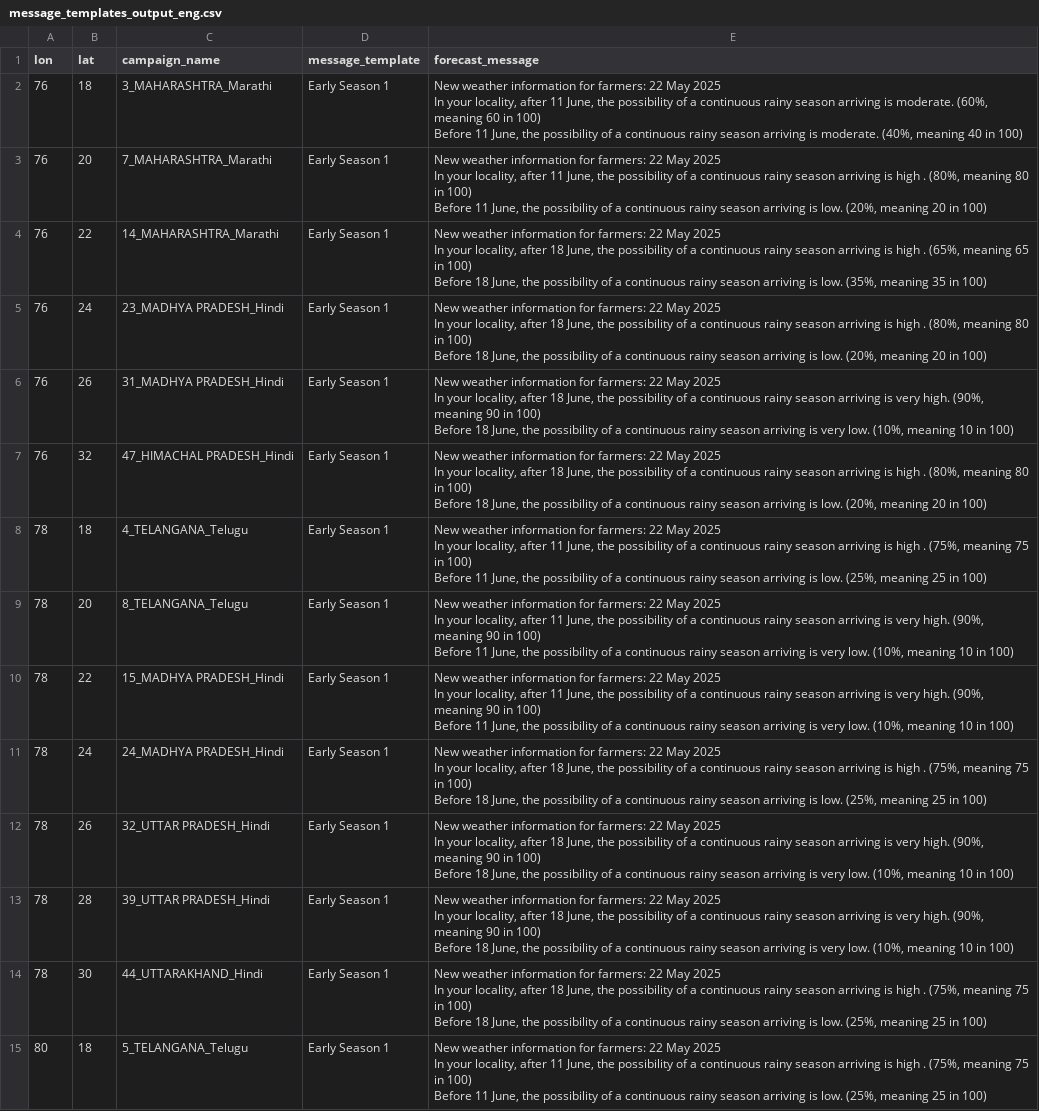
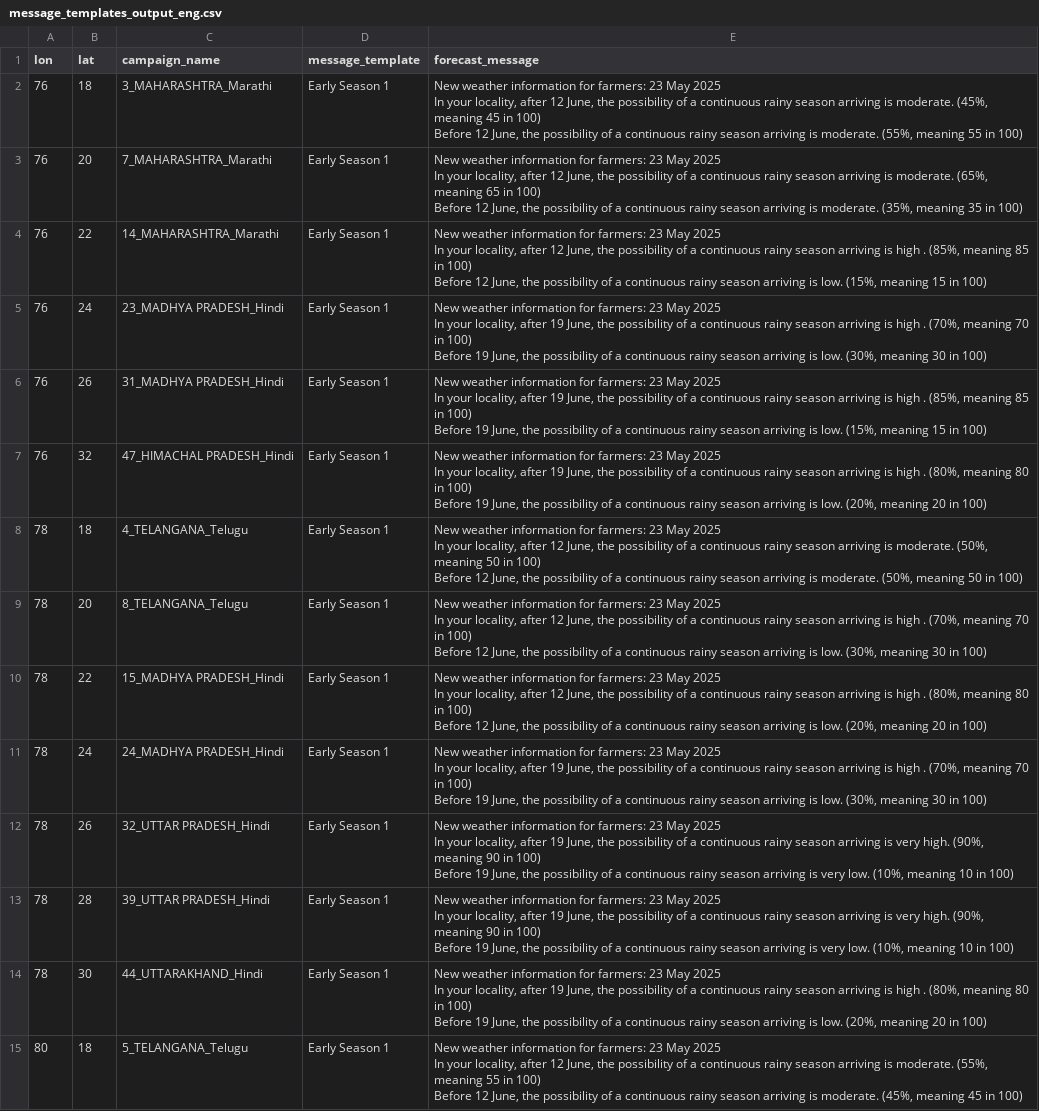
Before and after one commit to envfluids/monsoon-operational, a CSV file: docs/assets/data/message_templates_output_eng.csv, drawn as a sheet; only a part is shown; ↵ is a line break in a cell; the diff covers the shown part only; the diff names each change by its address in the sheet, - before the commit and + after, or states it on an @@ line.

```diff
--- a/docs/assets/data/message_templates_output_eng.csv
+++ b/docs/assets/data/message_templates_output_eng.csv
-E2 (forecast_message): …for farmers: 22 May 2025 ↵ In your locality, after 11 June, the possibility of a continuous rainy season arriving is moderate. (60%, meaning 60 in 100) ↵ Before 11 June, the possibility of a continuous rainy season arriving is moderate. (40%, meaning 40 in 100)
+E2 (forecast_message): …for farmers: 23 May 2025 ↵ In your locality, after 12 June, the possibility of a continuous rainy season arriving is moderate. (45%, meaning 45 in 100) ↵ Before 12 June, the possibility of a continuous rainy season arriving is moderate. (55%, meaning 55 in 100)
-E3 (forecast_message): …for farmers: 22 May 2025 ↵ In your locality, after 11 June, the possibility of a continuous rainy season arriving is high . (80%, meaning 80 in 100) ↵ Before 11 June, the possibility of a continuous rainy season arriving is low. (20%, meaning 20 in 100)
+E3 (forecast_message): …for farmers: 23 May 2025 ↵ In your locality, after 12 June, the possibility of a continuous rainy season arriving is moderate. (65%, meaning 65 in 100) ↵ Before 12 June, the possibility of a continuous rainy season arriving is moderate. (35%, meaning 35 in 100)
-E4 (forecast_message): …for farmers: 22 May 2025 ↵ In your locality, after 18 June, the possibility of a continuous rainy season arriving is high . (65%, meaning 65 in 100) ↵ Before 18 June, the possibility of a continuous rainy season arriving is low. (35%, meaning 35 in 100)
+E4 (forecast_message): …for farmers: 23 May 2025 ↵ In your locality, after 12 June, the possibility of a continuous rainy season arriving is high . (85%, meaning 85 in 100) ↵ Before 12 June, the possibility of a continuous rainy season arriving is low. (15%, meaning 15 in 100)
-E5 (forecast_message): …for farmers: 22 May 2025 ↵ In your locality, after 18 June, the possibility of a continuous rainy season arriving is high . (80%, meaning 80 in 100) ↵ Before 18 June, the possibility of a continuous rainy season arriving is low. (20%, meaning 20 in 100)
+E5 (forecast_message): …for farmers: 23 May 2025 ↵ In your locality, after 19 June, the possibility of a continuous rainy season arriving is high . (70%, meaning 70 in 100) ↵ Before 19 June, the possibility of a continuous rainy season arriving is low. (30%, meaning 30 in 100)
-E6 (forecast_message): …for farmers: 22 May 2025 ↵ In your locality, after 18 June, the possibility of a continuous rainy season arriving is very high. (90%, meaning 90 in 100) ↵ Before 18 June, the possibility of a continuous rainy season arriving is very low. (10%, meaning 10 in 100)
+E6 (forecast_message): …for farmers: 23 May 2025 ↵ In your locality, after 19 June, the possibility of a continuous rainy season arriving is high . (85%, meaning 85 in 100) ↵ Before 19 June, the possibility of a continuous rainy season arriving is low. (15%, meaning 15 in 100)
-E7 (forecast_message): …for farmers: 22 May 2025 ↵ In your locality, after 18 June, the possibility of a continuous rainy season arriving is high . (80%, meaning 80 in 100) ↵ Before 18 June, the…
+E7 (forecast_message): …for farmers: 23 May 2025 ↵ In your locality, after 19 June, the possibility of a continuous rainy season arriving is high . (80%, meaning 80 in 100) ↵ Before 19 June, the…
-E8 (forecast_message): …for farmers: 22 May 2025 ↵ In your locality, after 11 June, the possibility of a continuous rainy season arriving is high . (75%, meaning 75 in 100) ↵ Before 11 June, the possibility of a continuous rainy season arriving is low. (25%, meaning 25 in 100)
+E8 (forecast_message): …for farmers: 23 May 2025 ↵ In your locality, after 12 June, the possibility of a continuous rainy season arriving is moderate. (50%, meaning 50 in 100) ↵ Before 12 June, the possibility of a continuous rainy season arriving is moderate. (50%, meaning 50 in 100)
-E9 (forecast_message): …for farmers: 22 May 2025 ↵ In your locality, after 11 June, the possibility of a continuous rainy season arriving is very high. (90%, meaning 90 in 100) ↵ Before 11 June, the possibility of a continuous rainy season arriving is very low. (10%, meaning 10 in 100)
+E9 (forecast_message): …for farmers: 23 May 2025 ↵ In your locality, after 12 June, the possibility of a continuous rainy season arriving is high . (70%, meaning 70 in 100) ↵ Before 12 June, the possibility of a continuous rainy season arriving is low. (30%, meaning 30 in 100)
-E10 (forecast_message): …for farmers: 22 May 2025 ↵ In your locality, after 11 June, the possibility of a continuous rainy season arriving is very high. (90%, meaning 90 in 100) ↵ Before 11 June, the possibility of a continuous rainy season arriving is very low. (10%, meaning 10 in 100)
+E10 (forecast_message): …for farmers: 23 May 2025 ↵ In your locality, after 12 June, the possibility of a continuous rainy season arriving is high . (80%, meaning 80 in 100) ↵ Before 12 June, the possibility of a continuous rainy season arriving is low. (20%, meaning 20 in 100)
-E11 (forecast_message): …for farmers: 22 May 2025 ↵ In your locality, after 18 June, the possibility of a continuous rainy season arriving is high . (75%, meaning 75 in 100) ↵ Before 18 June, the possibility of a continuous rainy season arriving is low. (25%, meaning 25 in 100)
+E11 (forecast_message): …for farmers: 23 May 2025 ↵ In your locality, after 19 June, the possibility of a continuous rainy season arriving is high . (70%, meaning 70 in 100) ↵ Before 19 June, the possibility of a continuous rainy season arriving is low. (30%, meaning 30 in 100)
-E12:E13 (forecast_message): …for farmers: 22 May 2025 ↵ In your locality, after 18 June, the possibility of a continuous rainy season arriving is very high. (90%, meaning 90 in 100) ↵ Before 18 June, the…
+E12:E13 (forecast_message): …for farmers: 23 May 2025 ↵ In your locality, after 19 June, the possibility of a continuous rainy season arriving is very high. (90%, meaning 90 in 100) ↵ Before 19 June, the…
-E14 (forecast_message): …for farmers: 22 May 2025 ↵ In your locality, after 18 June, the possibility of a continuous rainy season arriving is high . (75%, meaning 75 in 100) ↵ Before 18 June, the possibility of a continuous rainy season arriving is low. (25%, meaning 25 in 100)
+E14 (forecast_message): …for farmers: 23 May 2025 ↵ In your locality, after 19 June, the possibility of a continuous rainy season arriving is high . (80%, meaning 80 in 100) ↵ Before 19 June, the possibility of a continuous rainy season arriving is low. (20%, meaning 20 in 100)
-E15 (forecast_message): …for farmers: 22 May 2025 ↵ In your locality, after 11 June, the possibility of a continuous rainy season arriving is high . (75%, meaning 75 in 100) ↵ Before 11 June, the possibility of a continuous rainy season arriving is low. (25%, meaning 25 in 100)
+E15 (forecast_message): …for farmers: 23 May 2025 ↵ In your locality, after 12 June, the possibility of a continuous rainy season arriving is moderate. (55%, meaning 55 in 100) ↵ Before 12 June, the possibility of a continuous rainy season arriving is moderate. (45%, meaning 45 in 100)
```
Also changed, not shown: 17 edited cells elsewhere in this file, 2 other files.
